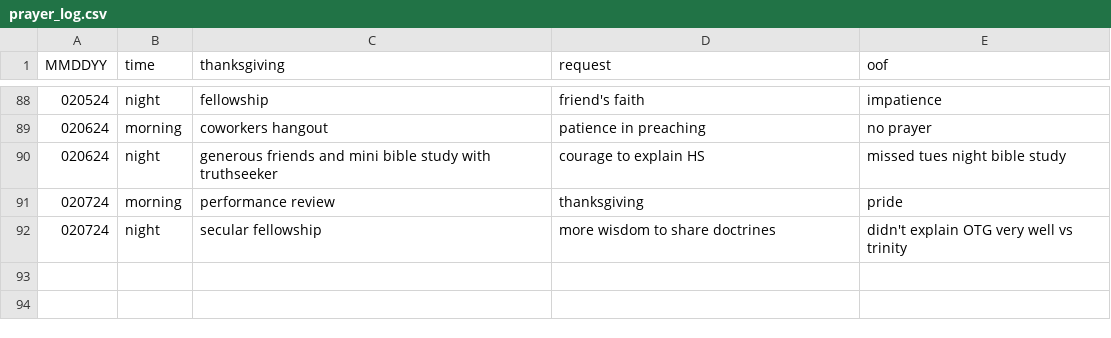
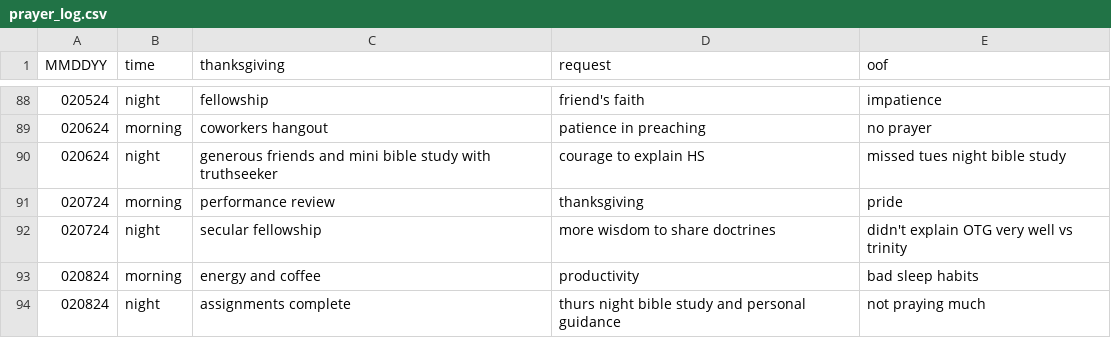
Before and after one commit to marko-polo-cheno/scribblingScribe, a CSV file: prayer_log.csv, drawn as a sheet; only a part is shown, gaps mark what is left out; the diff names each change by its address in the sheet, - before the commit and + after, or states it on an @@ line.

Commit message:
Update prayer_log.csv

```diff
--- a/prayer_log.csv
+++ b/prayer_log.csv
+row 93: 020824 | morning | energy and coffee | productivity | bad sleep habits
+row 94: 020824 | night | assignments complete | thurs night bible study and personal guidance | not praying much
```
